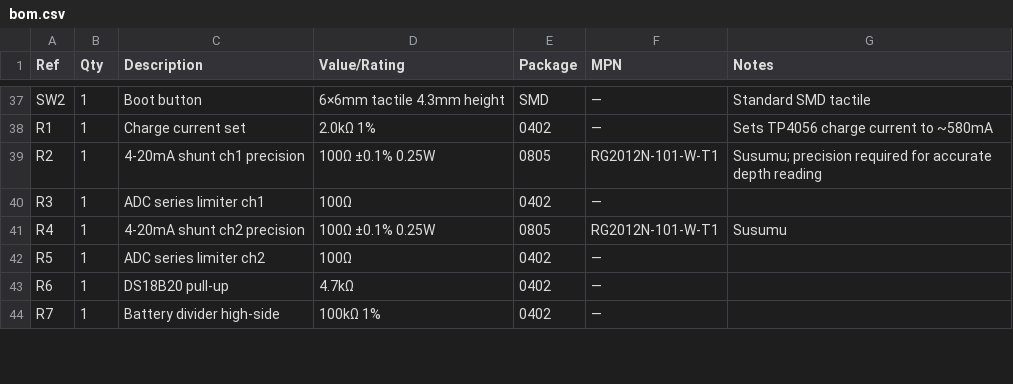
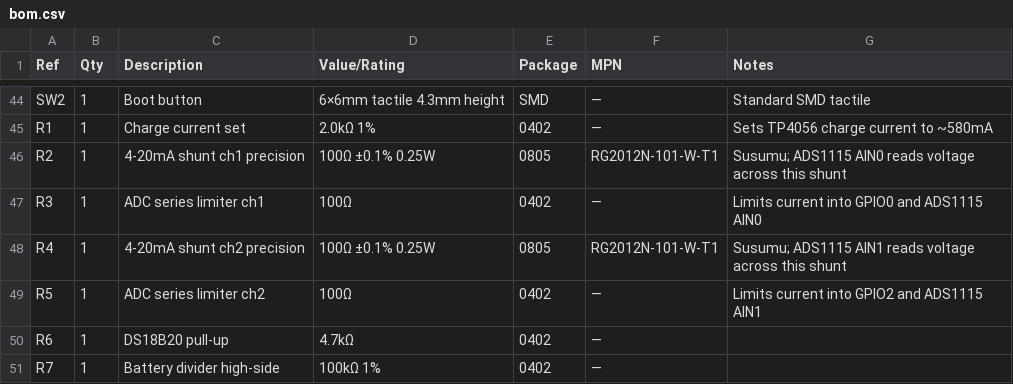
Before and after one commit to kinggh0stee/WellD, a CSV file: hardware/pcb/bom.csv, drawn as a sheet; only a part is shown, gaps mark what is left out; the diff covers the shown part only.

```diff
--- a/hardware/pcb/bom.csv
+++ b/hardware/pcb/bom.csv
@@ -38,6 +45,6 @@ SW2,1,Boot button,6×6mm tactile 4.3mm height,SMD,—,Standard SMD tactile
 R1,1,Charge current set,2.0kΩ 1%,0402,—,Sets TP4056 charge current to ~580mA
-R2,1,4-20mA shunt ch1 precision,100Ω ±0.1% 0.25W,0805,RG2012N-101-W-T1,Susumu; precision required for accurate depth reading
-R3,1,ADC series limiter ch1,100Ω,0402,—,
-R4,1,4-20mA shunt ch2 precision,100Ω ±0.1% 0.25W,0805,RG2012N-101-W-T1,Susumu
-R5,1,ADC series limiter ch2,100Ω,0402,—,
+R2,1,4-20mA shunt ch1 precision,100Ω ±0.1% 0.25W,0805,RG2012N-101-W-T1,Susumu; ADS1115 AIN0 reads voltage across this shunt
+R3,1,ADC series limiter ch1,100Ω,0402,—,Limits current into GPIO0 and ADS1115 AIN0
+R4,1,4-20mA shunt ch2 precision,100Ω ±0.1% 0.25W,0805,RG2012N-101-W-T1,Susumu; ADS1115 AIN1 reads voltage across this shunt
+R5,1,ADC series limiter ch2,100Ω,0402,—,Limits current into GPIO2 and ADS1115 AIN1
 R6,1,DS18B20 pull-up,4.7kΩ,0402,—,
```
Also changed, not shown: 13 added rows and 18 edited cells elsewhere in this file, 7 other files.
